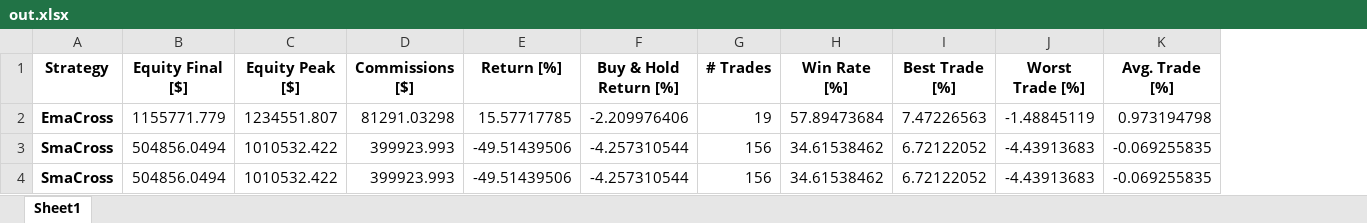
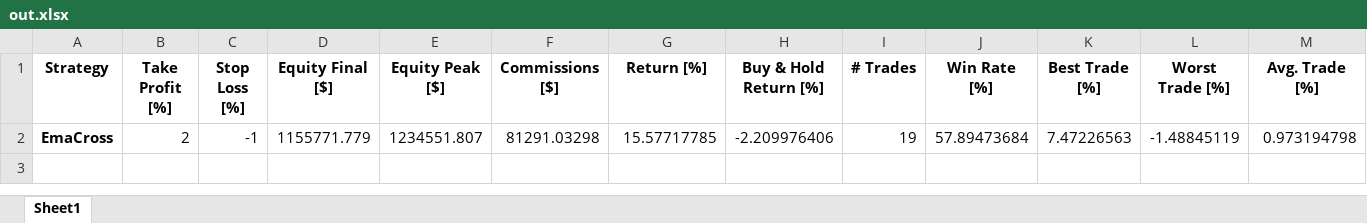
Before and after one commit to nhatv/backtesting, an Excel workbook: out.xlsx, sheet Sheet1, drawn as a sheet; only a part is shown; values as stored, in another font and other column widths than the file's, no borders; removed rows and columns are numbered as before the commit, all else as after; rows hold the shown columns only; the diff names each change by its address in the sheet, - before the commit and + after, or states it on an @@ line.

```diff
--- a/out.xlsx (sheet Sheet1)
+++ b/out.xlsx (sheet Sheet1)
+column B (Take Profit [%]), row 2: 2
+column C (Stop Loss [%]), row 2: -1
-row 3: SmaCross | 504856.0494 | 1010532.422 | 399923.993 | -49.51439506 | -4.257310544 | 156 | 34.61538462 | 6.72122052 | -4.43913683 | -0.069255835
-row 4: SmaCross | 504856.0494 | 1010532.422 | 399923.993 | -49.51439506 | -4.257310544 | 156 | 34.61538462 | 6.72122052 | -4.43913683 | -0.069255835
```
Also changed, not shown: 1 other file.
